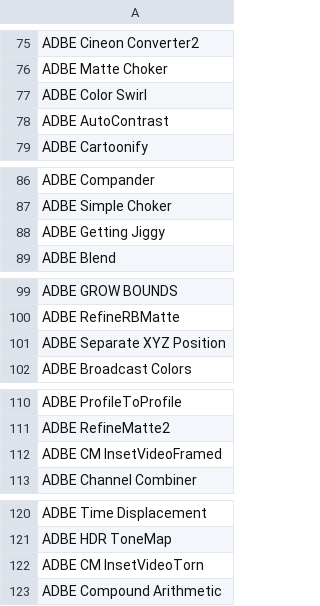
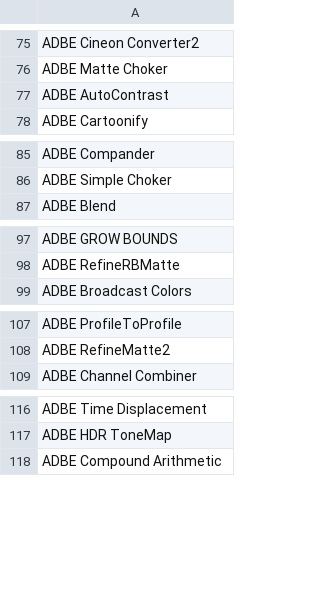
Before and after one commit to cjcwwww/DreamEngine, a TSV file: cep/com.dreamengine.panel/data/l1-targets.tsv, drawn as a sheet; only a part is shown, gaps mark what is left out; the diff covers the shown part only; the diff names each change by its address in the sheet, - before the commit and + after, or states it on an @@ line.

```diff
--- a/cep/com.dreamengine.panel/data/l1-targets.tsv
+++ b/cep/com.dreamengine.panel/data/l1-targets.tsv
-row 77: ADBE Color Swirl
-row 88: ADBE Getting Jiggy
-row 101: ADBE Separate XYZ Position
-row 112: ADBE CM InsetVideoFramed
-row 122: ADBE CM InsetVideoTorn
```
Also changed, not shown: 91 removed rows elsewhere in this file, dist/L1/previews.tsv, 11 other files.
